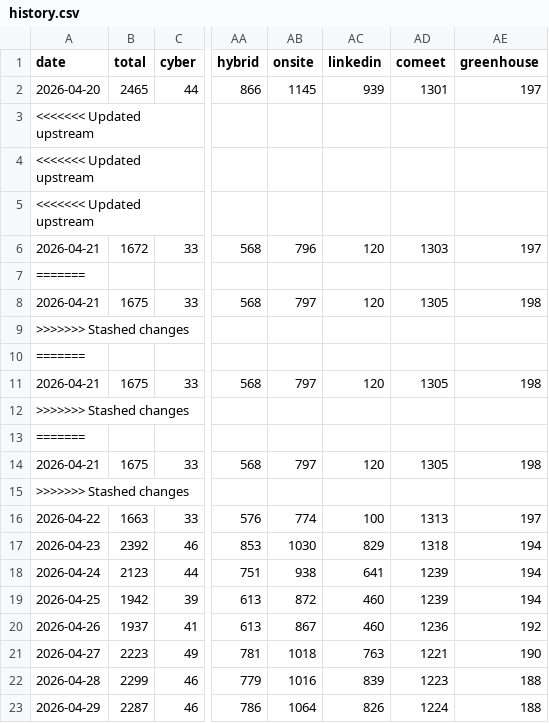
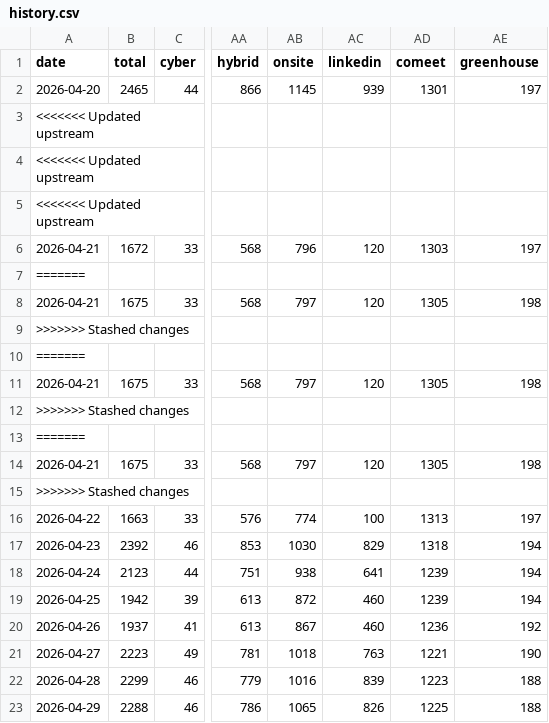
Before and after one commit to Genys30/jobfinder1, a CSV file: history.csv, drawn as a sheet; only a part is shown, gaps mark what is left out; the diff names each change by its address in the sheet, - before the commit and + after, or states it on an @@ line.

```diff
--- a/history.csv
+++ b/history.csv
-B23 (total): 2287
+B23 (total): 2288
-AB23 (onsite): 1064
+AB23 (onsite): 1065
-AD23 (comeet): 1224
+AD23 (comeet): 1225
```
Also changed, not shown: comeet_jobs_2026-04-29.csv, haifa_jobs_2026-04-29.csv, 6 other files.
